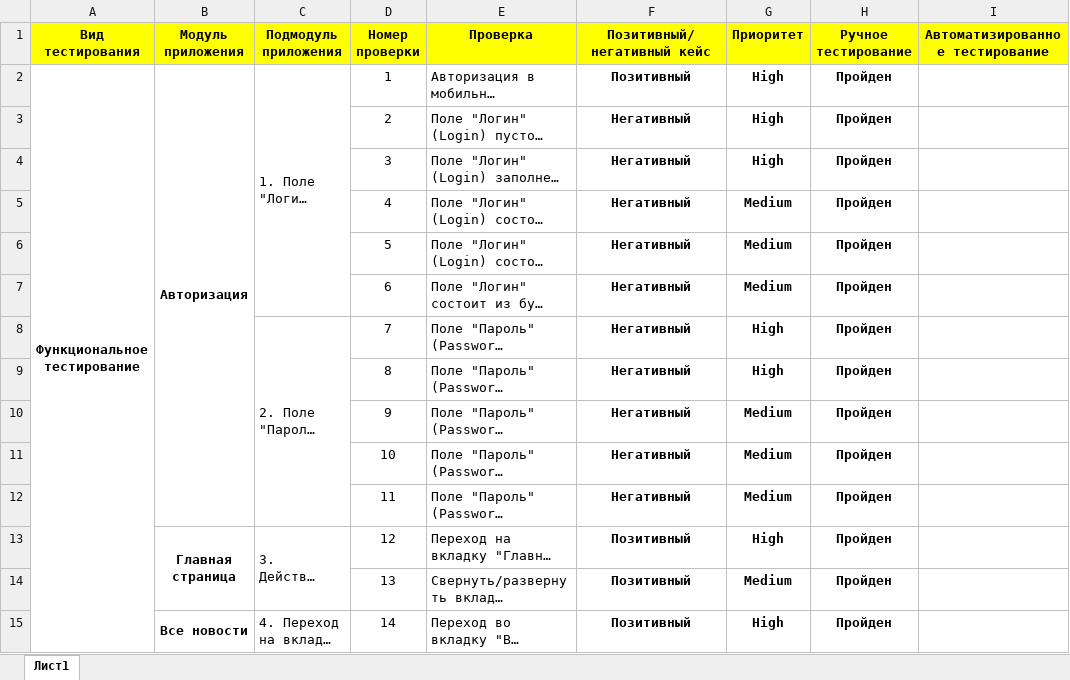
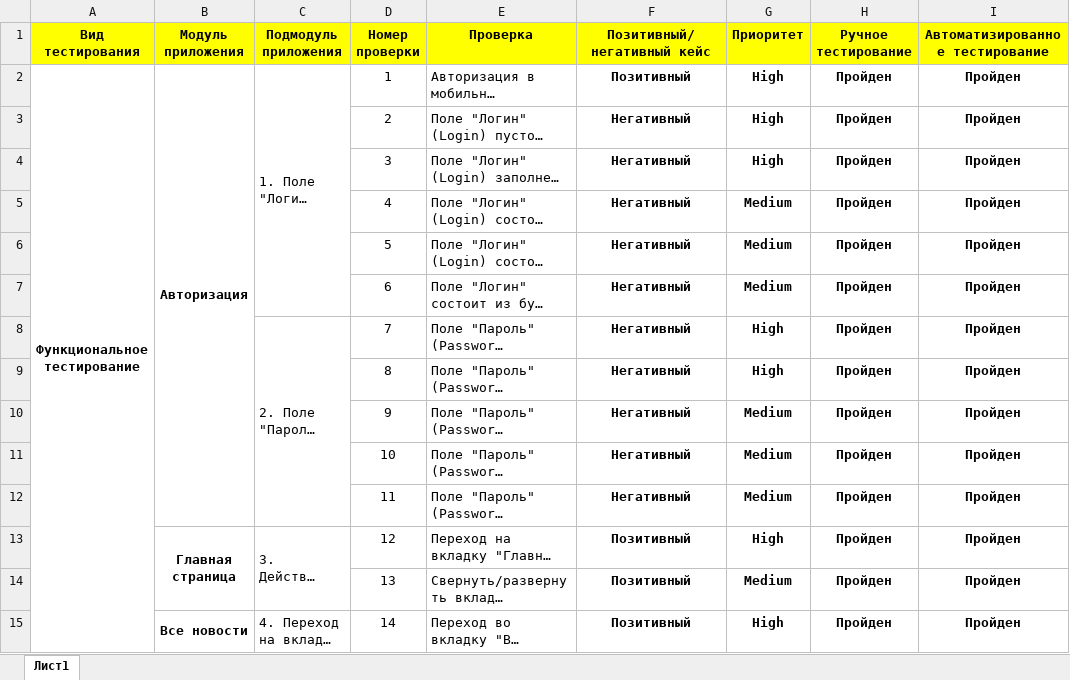
Before and after one commit to YULLEN1/Diploma_Mobile_app_Hospis, an Excel workbook: Check.xlsx, sheet Лист1, drawn as a sheet; only a part is shown; long unchanged cells end in …; values as stored, in another font and other column widths than the file's, no borders; the diff covers the shown part only; the diff names each change by its address in the sheet, - before the commit and + after, or states it on an @@ line.

```diff
--- a/Check.xlsx (sheet Лист1)
+++ b/Check.xlsx (sheet Лист1)
-I2:I15 (Автоматизированное тестирование): (empty)
+I2:I15 (Автоматизированное тестирование): Пройден
```
Also changed, not shown: 48 edited cells and cell formats elsewhere in this sheet, 27 other files.
